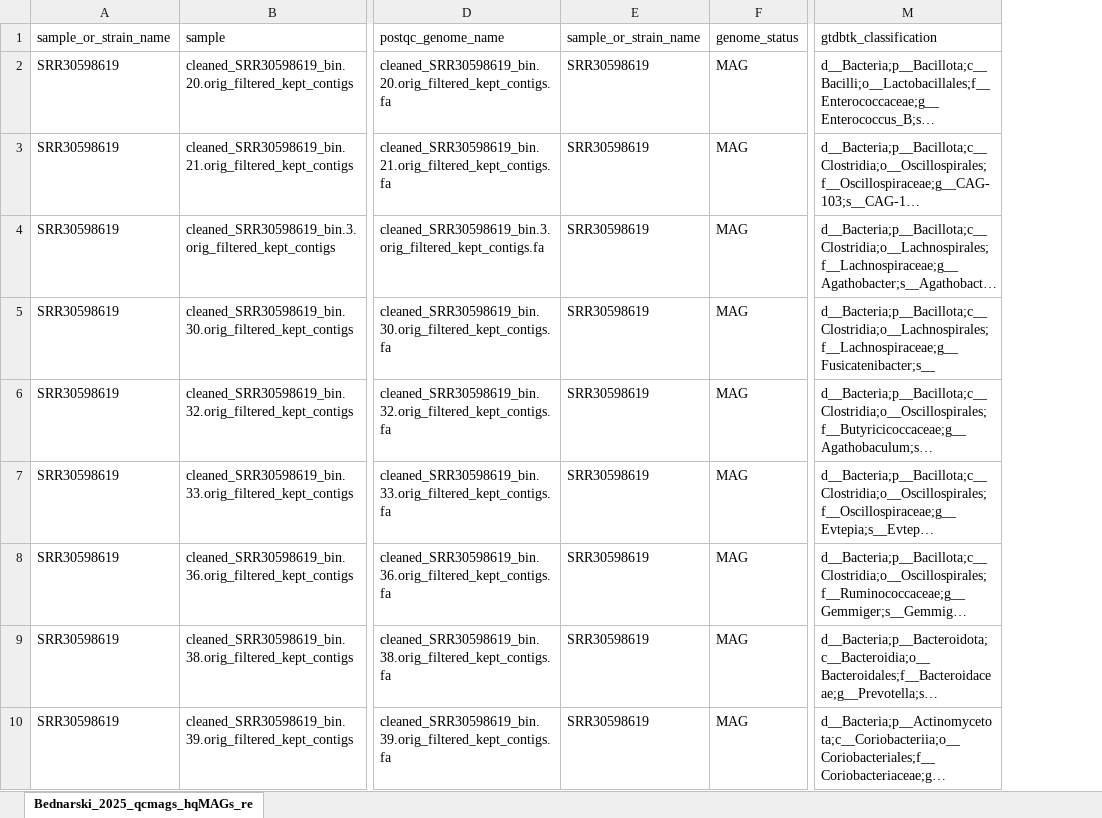
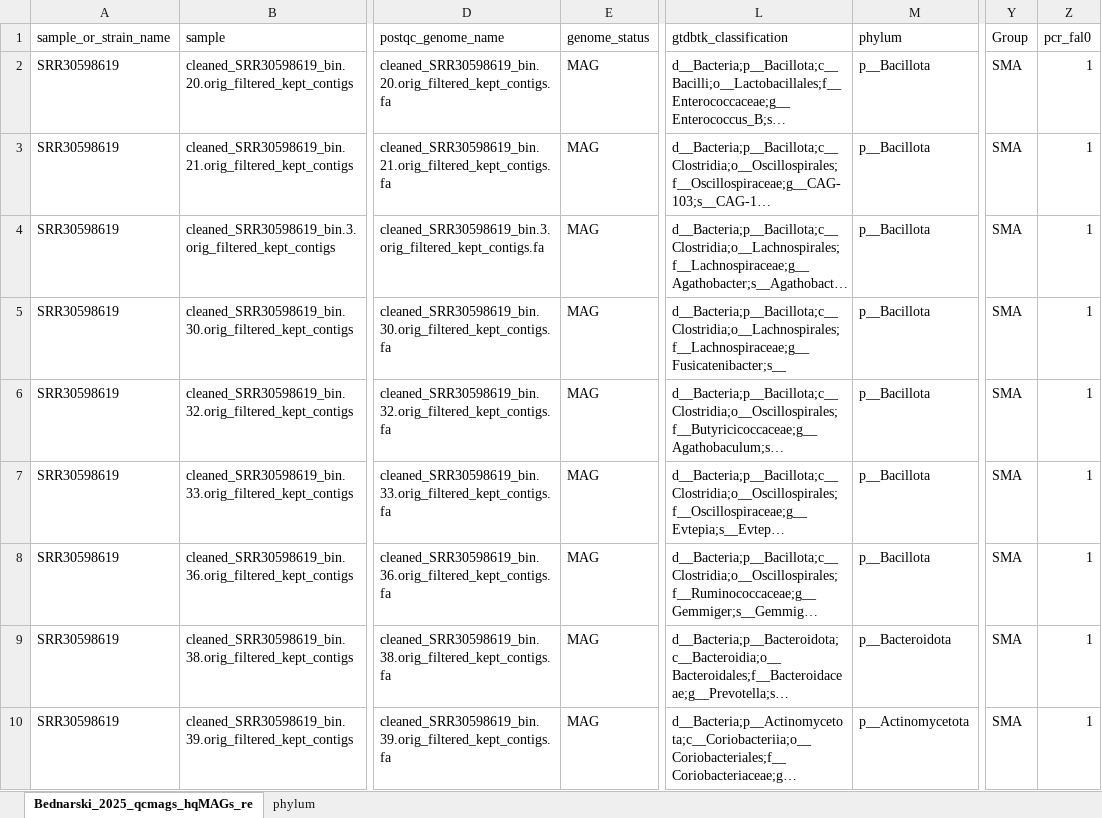
Before and after one commit to WCSCourses/Human_Gut_Microbiome_Metagenomics_2026, an Excel workbook: course_data_2026/Phylogenetics/gtdb_phylogenetic_tree/Bednarski_2025_qcmags_hqMAGs_report_and_metadata.xlsx, sheet Bednarski_2025_qcmags_hqMAGs_re, drawn as a sheet; only a part is shown, gaps mark what is left out; long unchanged cells end in …; values as stored, in another font and other column widths than the file's, no borders; removed rows and columns are numbered as before the commit, all else as after; the diff names each change by its address in the sheet, - before the commit and + after, or states it on an @@ line.

```diff
--- a/course_data_2026/Phylogenetics/gtdb_phylogenetic_tree/Bednarski_2025_qcmags_hqMAGs_report_and_metadata.xlsx (sheet Bednarski_2025_qcmags_hqMAGs_re)
+++ b/course_data_2026/Phylogenetics/gtdb_phylogenetic_tree/Bednarski_2025_qcmags_hqMAGs_report_and_metadata.xlsx (sheet Bednarski_2025_qcmags_hqMAGs_re)
+sheet tab: phylum
-column E (sample_or_strain_name), rows 2-10: all SRR30598619
+column M (phylum), rows 2-10: p__Bacillota | p__Bacillota | p__Bacillota | p__Bacillota | p__Bacillota | p__Bacillota | p__Bacillota | p__Bacteroidota | p__Actinomycetota
+column Y (Group), rows 2-10: all SMA
+column Z (pcr_fal0), rows 2-10: all 1
```
